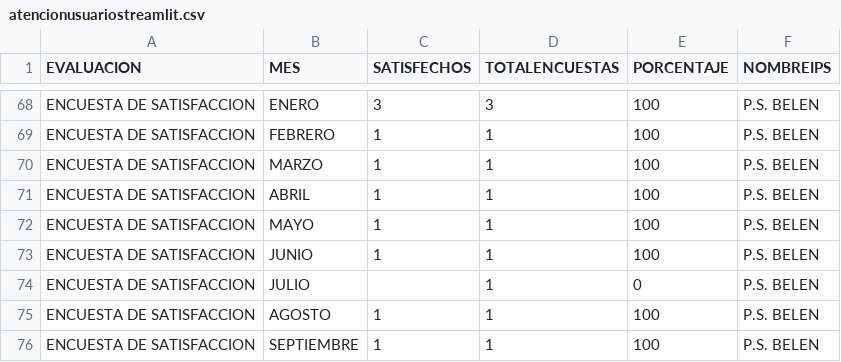
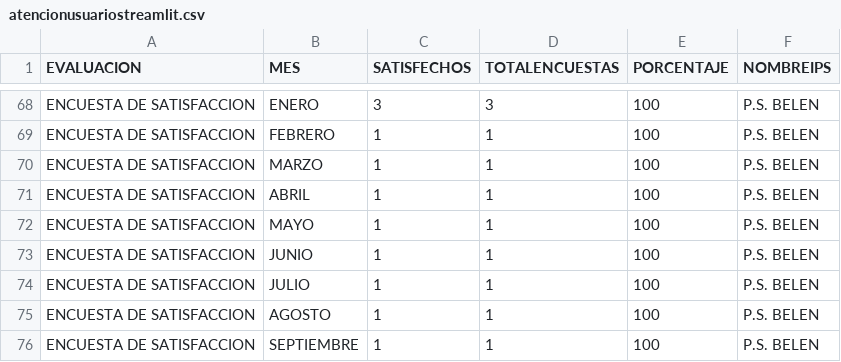
Before and after one commit to rizagal/predcitivocronicas, a CSV file: atencionusuariostreamlit.csv, drawn as a sheet; only a part is shown, gaps mark what is left out.

Commit message:
Add files via upload

```diff
--- a/atencionusuariostreamlit.csv
+++ b/atencionusuariostreamlit.csv
@@ -73,3 +73,3 @@ ENCUESTA DE SATISFACCION,MAYO,1,1,100,P.S. BELEN
 ENCUESTA DE SATISFACCION,JUNIO,1,1,100,P.S. BELEN
-ENCUESTA DE SATISFACCION,JULIO,,1,0,P.S. BELEN
+ENCUESTA DE SATISFACCION,JULIO,1,1,100,P.S. BELEN
 ENCUESTA DE SATISFACCION,AGOSTO,1,1,100,P.S. BELEN
```
